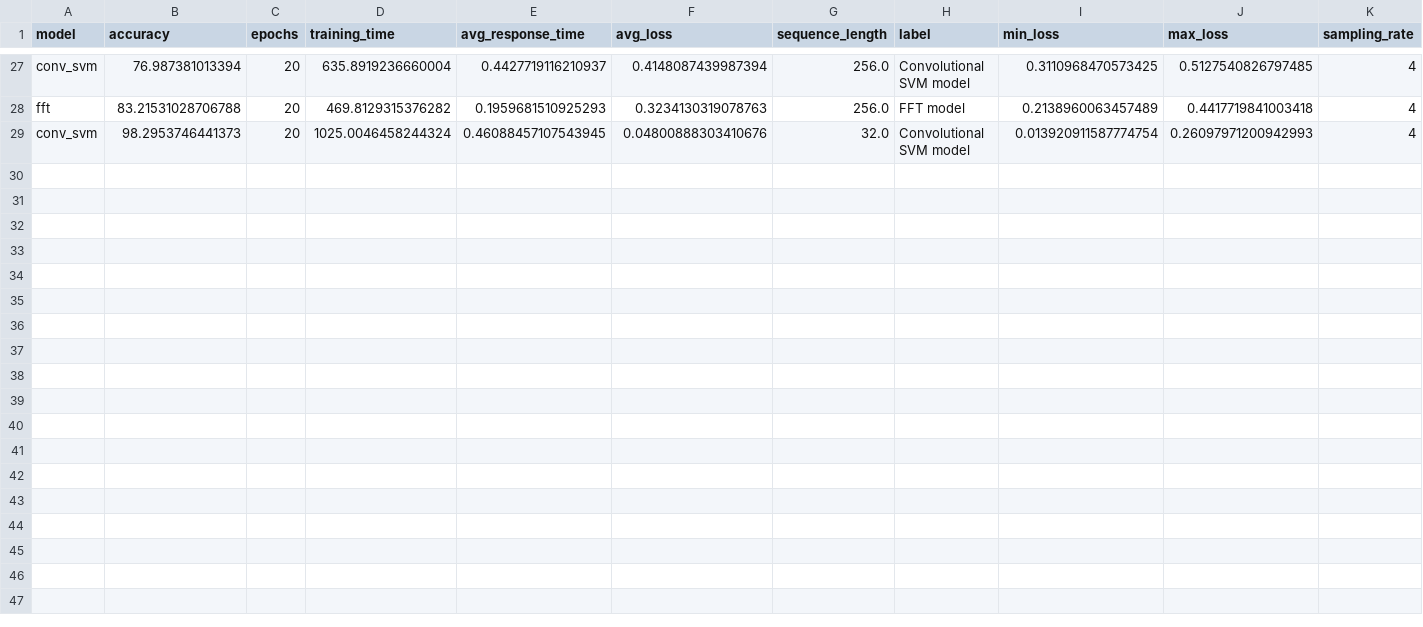
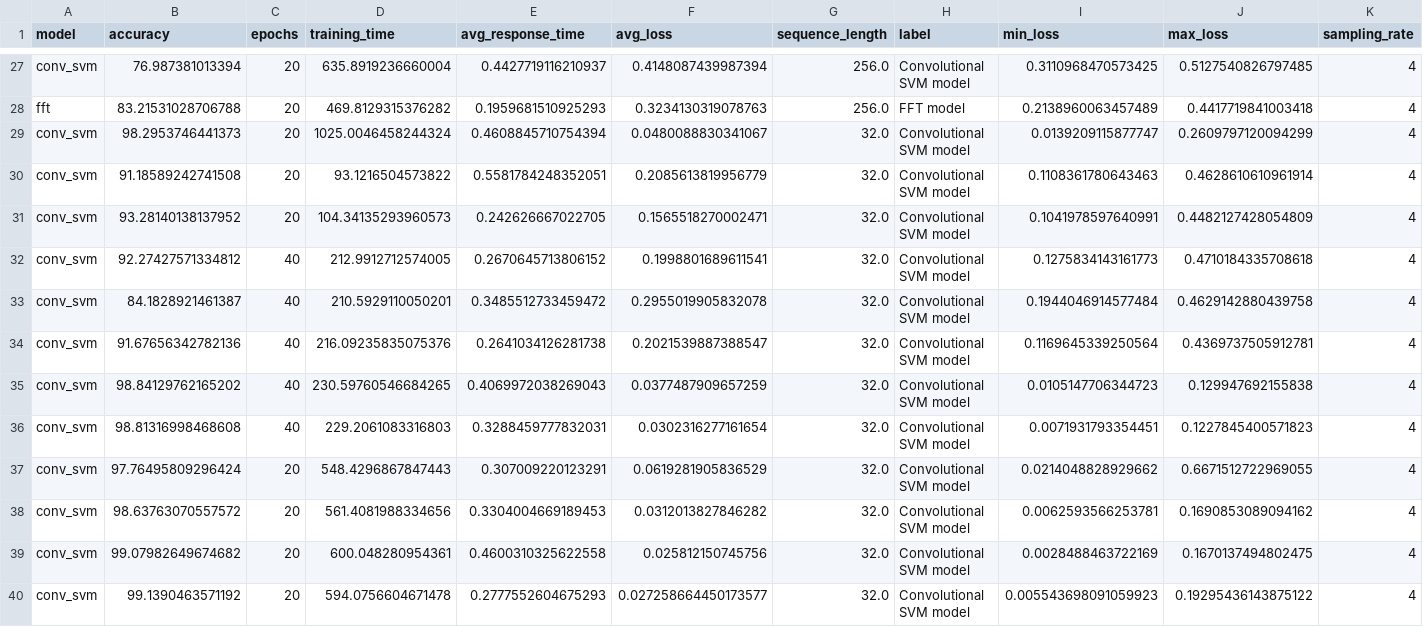
Before and after one commit to thebetar/SpectrumSensing, a CSV file: docs/results/accuracy.csv, drawn as a sheet; only a part is shown, gaps mark what is left out.

Commit message:
chore: expanded thesis and improved on conv svm model by adding batched normalisation

```diff
--- a/docs/results/accuracy.csv
+++ b/docs/results/accuracy.csv
@@ -28,2 +28,13 @@ conv_svm,76.987381013394,20,635.8919236660004,0.4427719116210937,0.4148087439987
 fft,83.21531028706788,20,469.8129315376282,0.1959681510925293,0.3234130319078763,256.0,FFT model,0.2138960063457489,0.4417719841003418,4
-conv_svm,98.2953746441373,20,1025.0046458244324,0.46088457107543945,0.04800888303410676,32.0,Convolutional SVM model,0.013920911587774754,0.26097971200942993,4
+conv_svm,98.2953746441373,20,1025.0046458244324,0.4608845710754394,0.0480088830341067,32.0,Convolutional SVM model,0.0139209115877747,0.2609797120094299,4
+conv_svm,91.18589242741508,20,93.1216504573822,0.5581784248352051,0.2085613819956779,32.0,Convolutional SVM model,0.1108361780643463,0.4628610610961914,4
+conv_svm,93.28140138137952,20,104.34135293960573,0.242626667022705,0.1565518270002471,32.0,Convolutional SVM model,0.1041978597640991,0.4482127428054809,4
+conv_svm,92.27427571334812,40,212.9912712574005,0.2670645713806152,0.1998801689611541,32.0,Convolutional SVM model,0.1275834143161773,0.4710184335708618,4
+conv_svm,84.1828921461387,40,210.5929110050201,0.3485512733459472,0.2955019905832078,32.0,Convolutional SVM model,0.1944046914577484,0.4629142880439758,4
+conv_svm,91.67656342782136,40,216.09235835075376,0.2641034126281738,0.2021539887388547,32.0,Convolutional SVM model,0.1169645339250564,0.4369737505912781,4
+conv_svm,98.84129762165202,40,230.59760546684265,0.4069972038269043,0.0377487909657259,32.0,Convolutional SVM model,0.0105147706344723,0.129947692155838,4
+conv_svm,98.81316998468608,40,229.2061083316803,0.3288459777832031,0.0302316277161654,32.0,Convolutional SVM model,0.0071931793354451,0.1227845400571823,4
+conv_svm,97.76495809296424,20,548.4296867847443,0.307009220123291,0.0619281905836529,32.0,Convolutional SVM model,0.0214048828929662,0.6671512722969055,4
+conv_svm,98.63763070557572,20,561.4081988334656,0.3304004669189453,0.0312013827846282,32.0,Convolutional SVM model,0.0062593566253781,0.1690853089094162,4
+conv_svm,99.07982649674682,20,600.048280954361,0.4600310325622558,0.025812150745756,32.0,Convolutional SVM model,0.0028488463722169,0.1670137494802475,4
+conv_svm,99.1390463571192,20,594.0756604671478,0.2777552604675293,0.027258664450173577,32.0,Convolutional SVM model,0.005543698091059923,0.19295436143875122,4
```
Also changed, not shown: docs/results/conv_svm/conv_svm_tests.csv, 21 other files.
